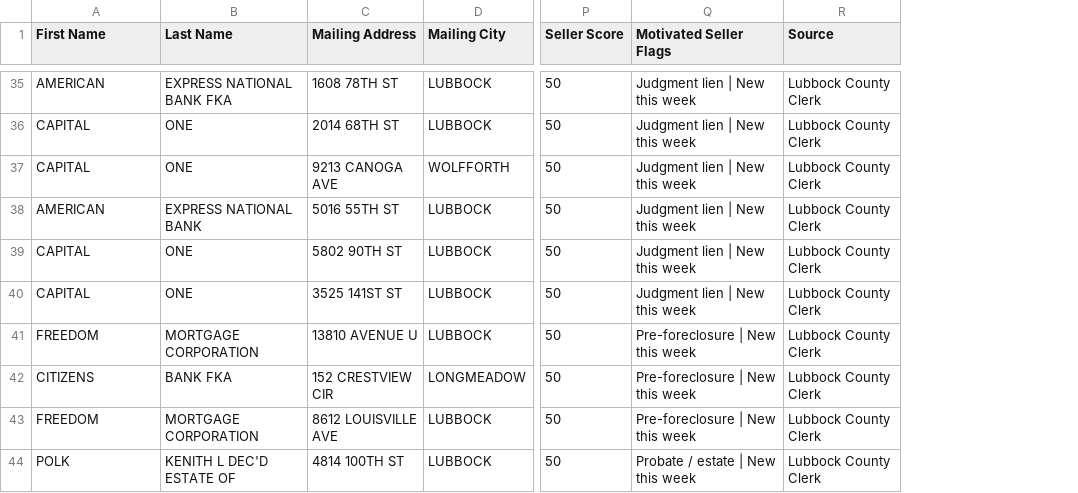
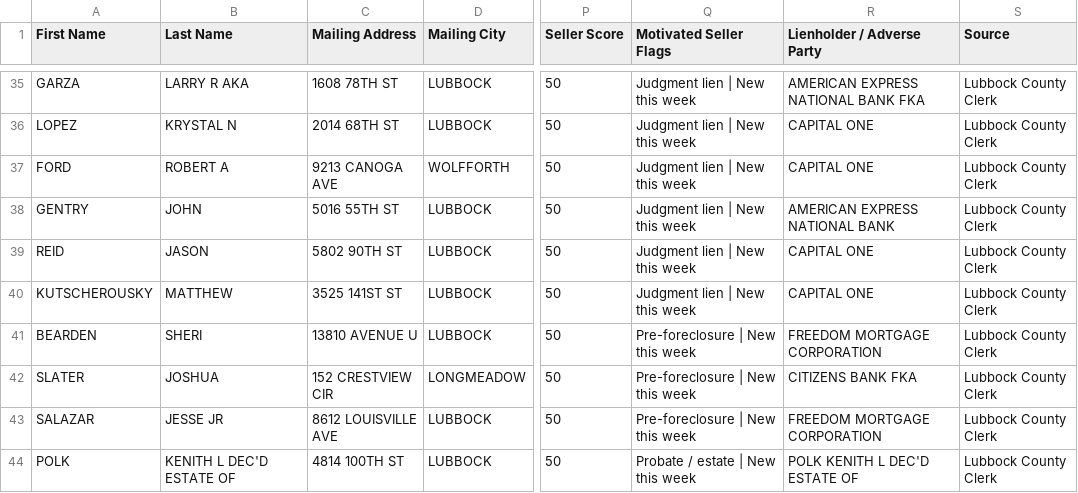
Before and after one commit to Electrumtexas/lubbock-intel, a CSV file: data/ghl_export.csv, drawn as a sheet; only a part is shown, gaps mark what is left out; the diff covers the shown part only; the diff names each change by its address in the sheet, - before the commit and + after, or states it on an @@ line.

```diff
--- a/data/ghl_export.csv
+++ b/data/ghl_export.csv
+column R (Lienholder / Adverse Party), rows 35-44: AMERICAN EXPRESS NATIONAL BANK FKA | CAPITAL ONE | CAPITAL ONE | AMERICAN EXPRESS NATIONAL BANK | CAPITAL ONE | CAPITAL ONE | FREEDOM MORTGAGE CORPORATION | CITIZENS BANK FKA | FREEDOM MORTGAGE CORPORATION | POLK KENITH L DEC'D ESTATE OF
-A35 (First Name): AMERICAN
+A35 (First Name): GARZA
-B35 (Last Name): EXPRESS NATIONAL BANK FKA
+B35 (Last Name): LARRY R AKA
-A36 (First Name): CAPITAL
+A36 (First Name): LOPEZ
-B36 (Last Name): ONE
+B36 (Last Name): KRYSTAL N
-A37 (First Name): CAPITAL
+A37 (First Name): FORD
-B37 (Last Name): ONE
+B37 (Last Name): ROBERT A
-A38 (First Name): AMERICAN
+A38 (First Name): GENTRY
-B38 (Last Name): EXPRESS NATIONAL BANK
+B38 (Last Name): JOHN
-A39 (First Name): CAPITAL
+A39 (First Name): REID
-B39 (Last Name): ONE
+B39 (Last Name): JASON
-A40 (First Name): CAPITAL
+A40 (First Name): KUTSCHEROUSKY
-B40 (Last Name): ONE
+B40 (Last Name): MATTHEW
-A41 (First Name): FREEDOM
+A41 (First Name): BEARDEN
-B41 (Last Name): MORTGAGE CORPORATION
+B41 (Last Name): SHERI
-A42 (First Name): CITIZENS
+A42 (First Name): SLATER
-B42 (Last Name): BANK FKA
+B42 (Last Name): JOSHUA
-A43 (First Name): FREEDOM
+A43 (First Name): SALAZAR
-B43 (Last Name): MORTGAGE CORPORATION
+B43 (Last Name): JESSE JR
```
Also changed, not shown: 1 added row, 1 removed row and 115 edited cells elsewhere in this file, 5 other files.
